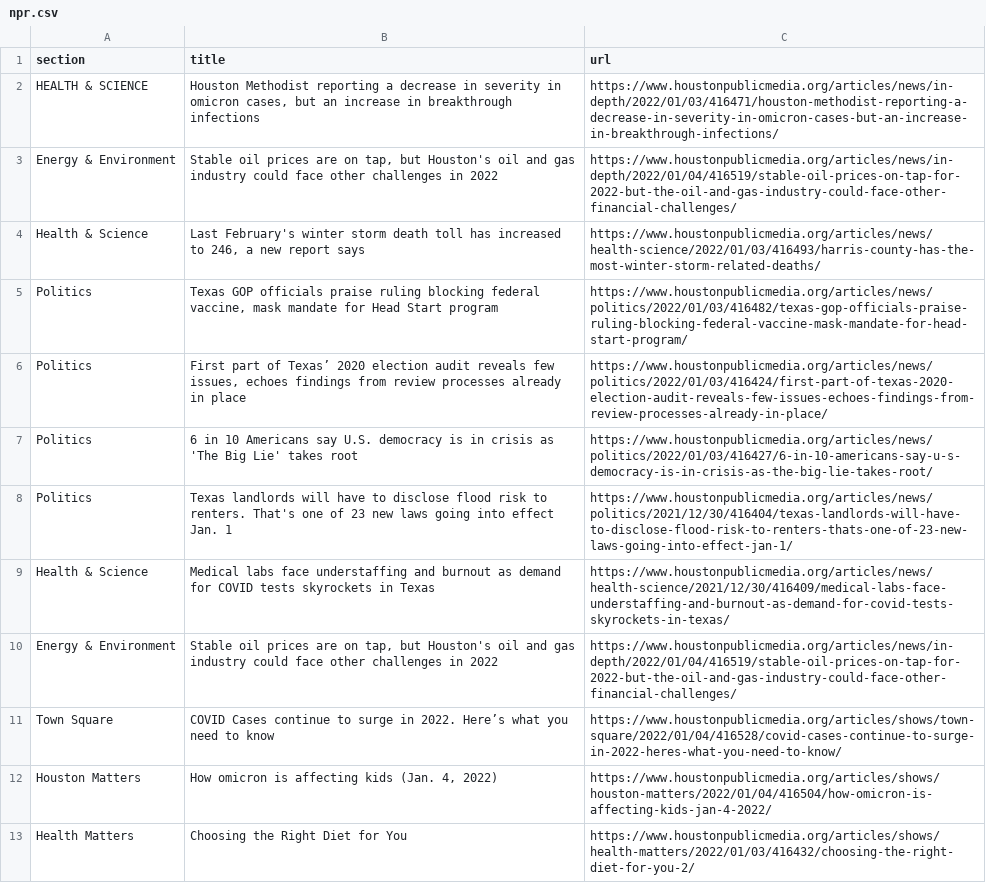
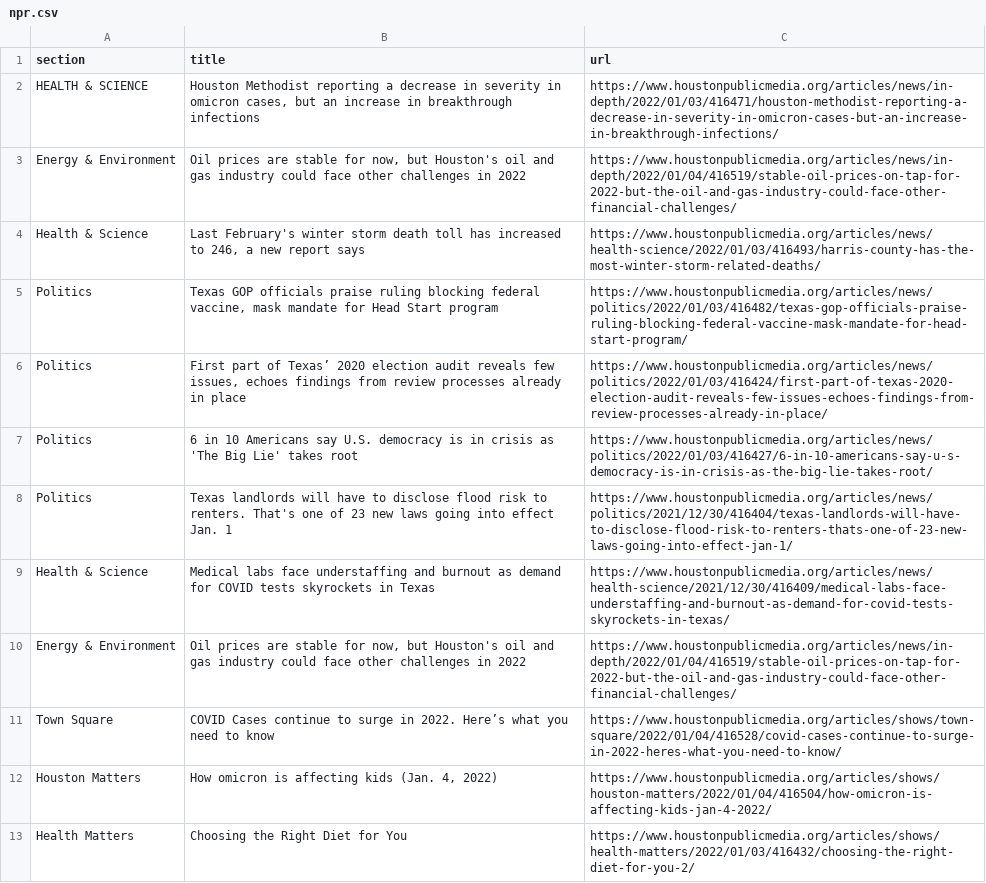
Before and after one commit to srjouppi/auto-scraper, a CSV file: npr.csv, drawn as a sheet; only a part is shown.

```diff
--- a/npr.csv
+++ b/npr.csv
@@ -2,3 +2,3 @@ section,title,url
 HEALTH & SCIENCE,"Houston Methodist reporting a decrease in severity in omicron cases, but an increase in breakthrough infections",https://www.houstonpublicmedia.org/articles/news/in-depth/2022/01/03/416471/houston-methodist-reporting-a-decrease-in-severity-in-omicron-cases-but-an-increase-in-breakthrough-infections/
-Energy & Environment,"Stable oil prices are on tap, but Houston's oil and gas industry could face other challenges in 2022",https://www.houstonpublicmedia.org/articles/news/in-depth/2022/01/04/416519/stable-oil-prices-on-tap-for-2022-but-the-oil-and-gas-industry-could-face-other-financial-challenges/
+Energy & Environment,"Oil prices are stable for now, but Houston's oil and gas industry could face other challenges in 2022",https://www.houstonpublicmedia.org/articles/news/in-depth/2022/01/04/416519/stable-oil-prices-on-tap-for-2022-but-the-oil-and-gas-industry-could-face-other-financial-challenges/
 Health & Science,"Last February's winter storm death toll has increased to 246, a new report says",https://www.houstonpublicmedia.org/articles/news/health-science/2022/01/03/416493/harris-county-has-the-most-winter-storm-related-deaths/
@@ -9,3 +9,3 @@ Politics,Texas landlords will have to disclose flood risk to renters. That's one
 Health & Science,Medical labs face understaffing and burnout as demand for COVID tests skyrockets in Texas,https://www.houstonpublicmedia.org/articles/news/health-science/2021/12/30/416409/medical-labs-face-understaffing-and-burnout-as-demand-for-covid-tests-skyrockets-in-texas/
-Energy & Environment,"Stable oil prices are on tap, but Houston's oil and gas industry could face other challenges in 2022",https://www.houstonpublicmedia.org/articles/news/in-depth/2022/01/04/416519/stable-oil-prices-on-tap-for-2022-but-the-oil-and-gas-industry-could-face-other-financial-challenges/
+Energy & Environment,"Oil prices are stable for now, but Houston's oil and gas industry could face other challenges in 2022",https://www.houstonpublicmedia.org/articles/news/in-depth/2022/01/04/416519/stable-oil-prices-on-tap-for-2022-but-the-oil-and-gas-industry-could-face-other-financial-challenges/
 Town Square,COVID Cases continue to surge in 2022. Here’s what you need to know,https://www.houstonpublicmedia.org/articles/shows/town-square/2022/01/04/416528/covid-cases-continue-to-surge-in-2022-heres-what-you-need-to-know/
```
